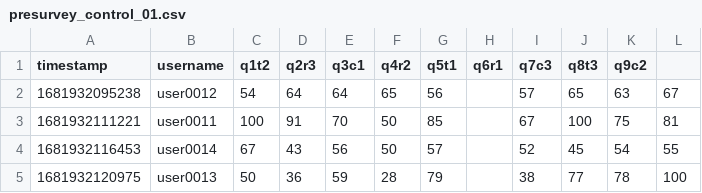
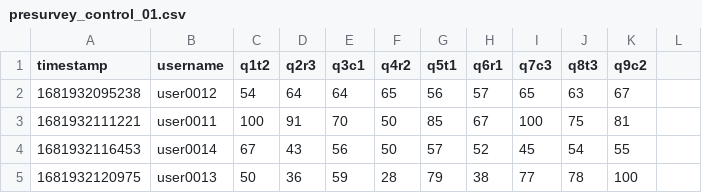
Before and after one commit to code-lab-org/stratdyn, a CSV file: results/control/presurvey_control_01.csv, drawn as a sheet.

Commit message:
fix stray extra field in presurvey handler and data

```diff
--- a/results/control/presurvey_control_01.csv
+++ b/results/control/presurvey_control_01.csv
@@ -1,5 +1,5 @@
 timestamp,username,q1t2,q2r3,q3c1,q4r2,q5t1,q6r1,q7c3,q8t3,q9c2
-1681932095238,user0012,54,64,64,65,56,,57,65,63,67
-1681932111221,user0011,100,91,70,50,85,,67,100,75,81
-1681932116453,user0014,67,43,56,50,57,,52,45,54,55
-1681932120975,user0013,50,36,59,28,79,,38,77,78,100
+1681932095238,user0012,54,64,64,65,56,57,65,63,67
+1681932111221,user0011,100,91,70,50,85,67,100,75,81
+1681932116453,user0014,67,43,56,50,57,52,45,54,55
+1681932120975,user0013,50,36,59,28,79,38,77,78,100
```
Also changed, not shown: results/control/presurvey_control_02.csv, results/control/presurvey_control_03.csv, 11 other files.
